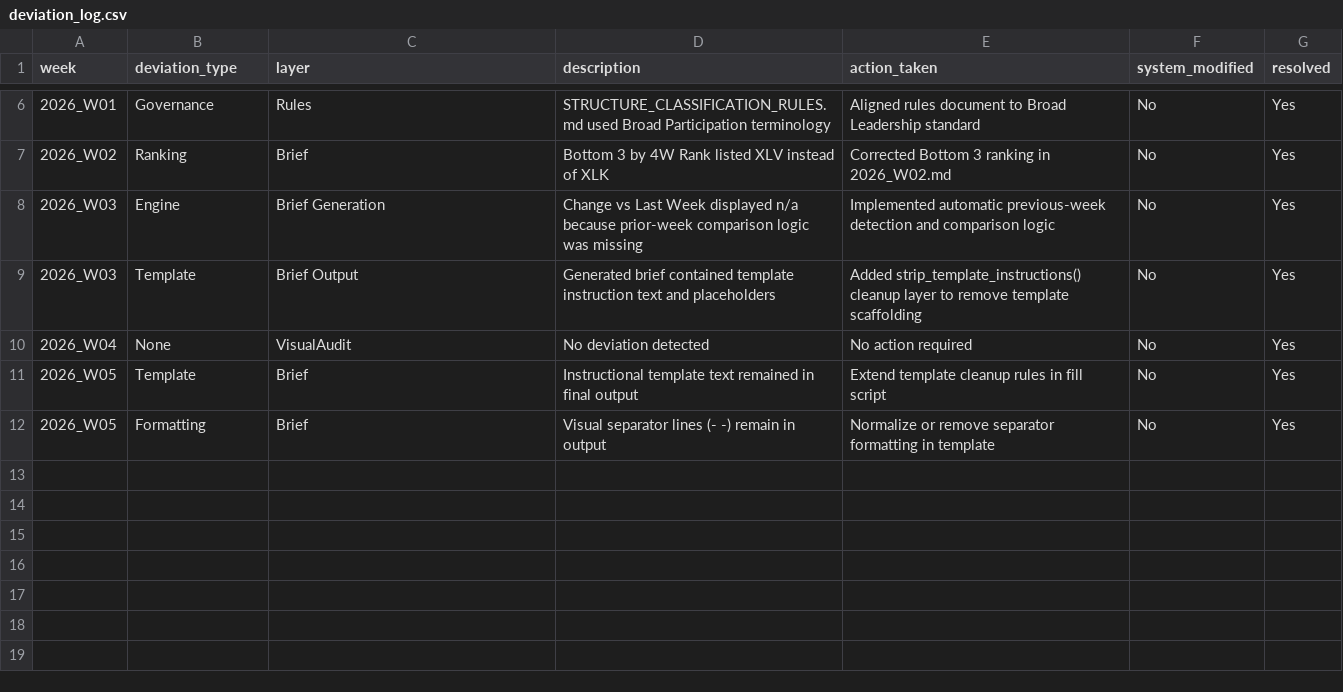
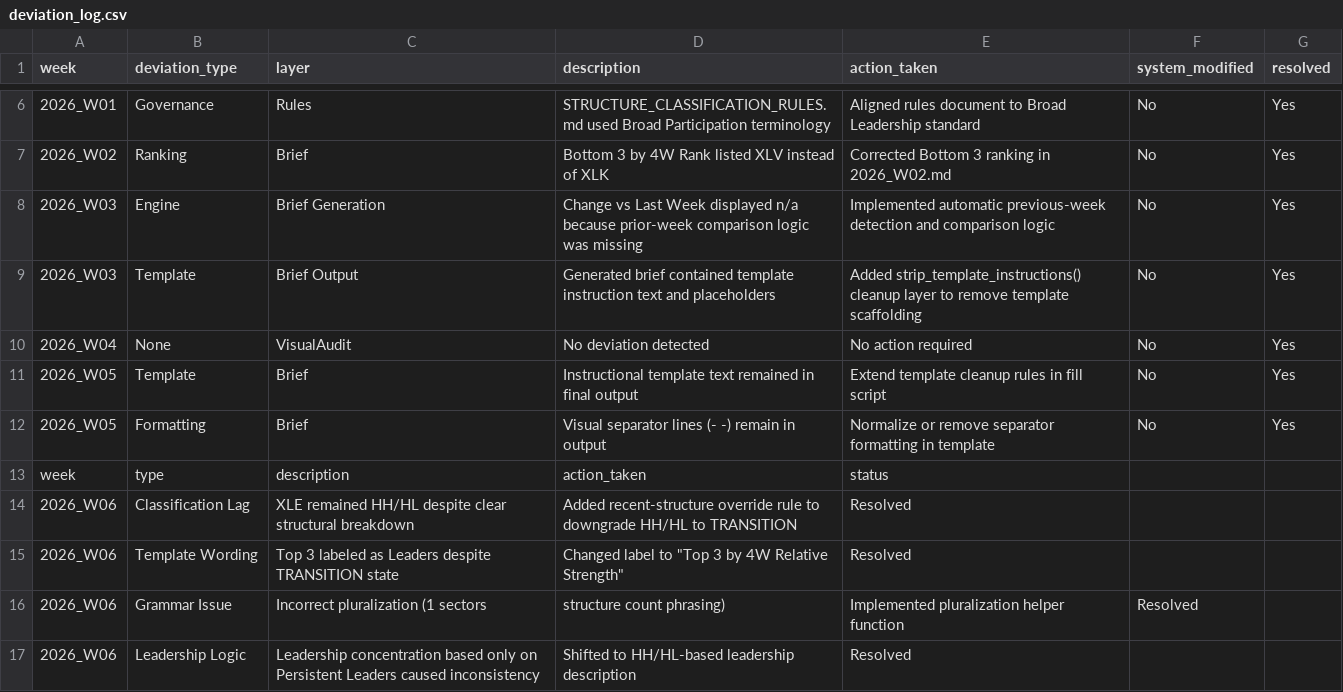
Before and after one commit to gaborsala/market-structure-brief, a CSV file: logs/deviation_log.csv, drawn as a sheet; only a part is shown, gaps mark what is left out; the diff names each change by its address in the sheet, - before the commit and + after, or states it on an @@ line.

```diff
--- a/logs/deviation_log.csv
+++ b/logs/deviation_log.csv
+row 13: week | type | description | action_taken | status
+row 14: 2026_W06 | Classification Lag | XLE remained HH/HL despite clear structural breakdown | Added recent-structure override rule to downgrade HH/HL to TRANSITION | Resolved
+row 15: 2026_W06 | Template Wording | Top 3 labeled as Leaders despite TRANSITION state | Changed label to "Top 3 by 4W Relative Strength" | Resolved
+row 16: 2026_W06 | Grammar Issue | Incorrect pluralization (1 sectors | structure count phrasing) | Implemented pluralization helper function | Resolved
+row 17: 2026_W06 | Leadership Logic | Leadership concentration based only on Persistent Leaders caused inconsistency | Shifted to HH/HL-based leadership description | Resolved
```
Also changed, not shown: logs/visual_audit_log.csv, 5 other files.
